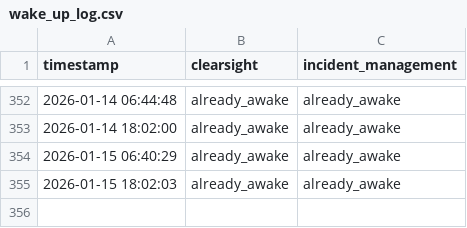
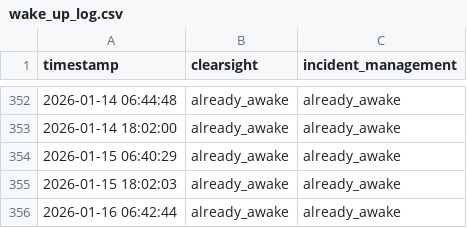
Before and after one commit to FRAGGERR/streamlit-wake-up-bot, a CSV file: wake_up_log.csv, drawn as a sheet; only a part is shown, gaps mark what is left out; the diff names each change by its address in the sheet, - before the commit and + after, or states it on an @@ line.

```diff
--- a/wake_up_log.csv
+++ b/wake_up_log.csv
+row 356: 2026-01-16 06:42:44 | already_awake | already_awake
```
